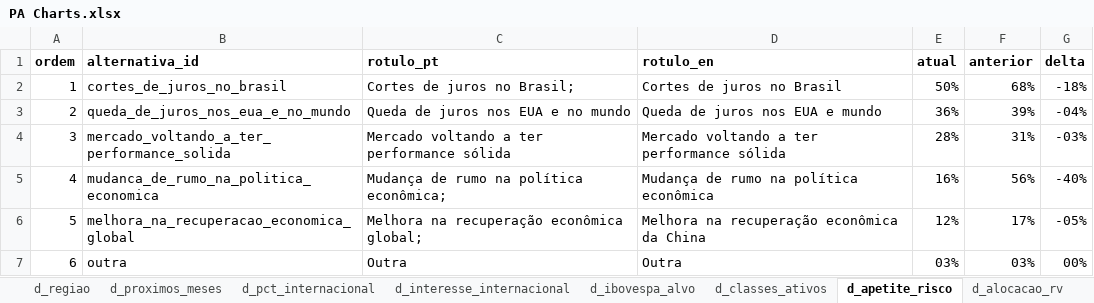
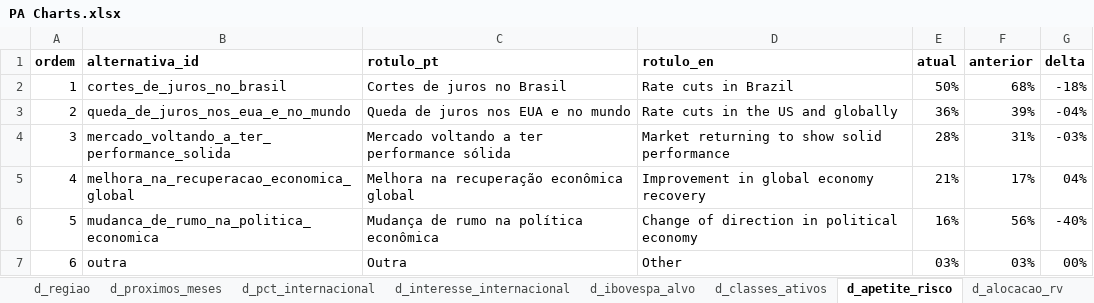
Before and after one commit to CaioLSouza/datasets, an Excel workbook: pesquisa_assessores_v3/PA Charts.xlsx, sheet d_apetite_risco, drawn as a sheet; values as stored, in another font and other column widths than the file's, no borders; table styles not drawn; the diff names each change by its address in the sheet, - before the commit and + after, or states it on an @@ line.

```diff
--- a/pesquisa_assessores_v3/PA Charts.xlsx (sheet d_apetite_risco)
+++ b/pesquisa_assessores_v3/PA Charts.xlsx (sheet d_apetite_risco)
-C2 (rotulo_pt): Cortes de juros no Brasil;
+C2 (rotulo_pt): Cortes de juros no Brasil
-D2 (rotulo_en): Cortes de juros no Brasil
+D2 (rotulo_en): Rate cuts in Brazil
-D3 (rotulo_en): Queda de juros nos EUA e mundo
+D3 (rotulo_en): Rate cuts in the US and globally
-D4 (rotulo_en): Mercado voltando a ter performance sólida
+D4 (rotulo_en): Market returning to show solid performance
-B5 (alternativa_id): mudanca_de_rumo_na_politica_economica
+B5 (alternativa_id): melhora_na_recuperacao_economica_global
-C5 (rotulo_pt): Mudança de rumo na política econômica;
+C5 (rotulo_pt): Melhora na recuperação econômica global
-D5 (rotulo_en): Mudança de rumo na política econômica
+D5 (rotulo_en): Improvement in global economy recovery
-E5 (atual): 16%
+E5 (atual): 21%
-F5 (anterior): 56%
+F5 (anterior): 17%
-G5 (delta): -40%
+G5 (delta): 04%
-B6 (alternativa_id): melhora_na_recuperacao_economica_global
+B6 (alternativa_id): mudanca_de_rumo_na_politica_economica
-C6 (rotulo_pt): Melhora na recuperação econômica global;
+C6 (rotulo_pt): Mudança de rumo na política econômica
-D6 (rotulo_en): Melhora na recuperação econômica da China
+D6 (rotulo_en): Change of direction in political economy
-E6 (atual): 12%
+E6 (atual): 16%
-F6 (anterior): 17%
+F6 (anterior): 56%
-G6 (delta): -05%
+G6 (delta): -40%
-D7 (rotulo_en): Outra
+D7 (rotulo_en): Other
```
Also changed, not shown: sheet s_alocacao_rv, sheet s_apetite_risco, sheet s_proximos_meses, sheet d_interesse_internacional, sheet d_riscos_bolsa, sheet d_classes_ativos, 4 more sheets, 6 other files.
